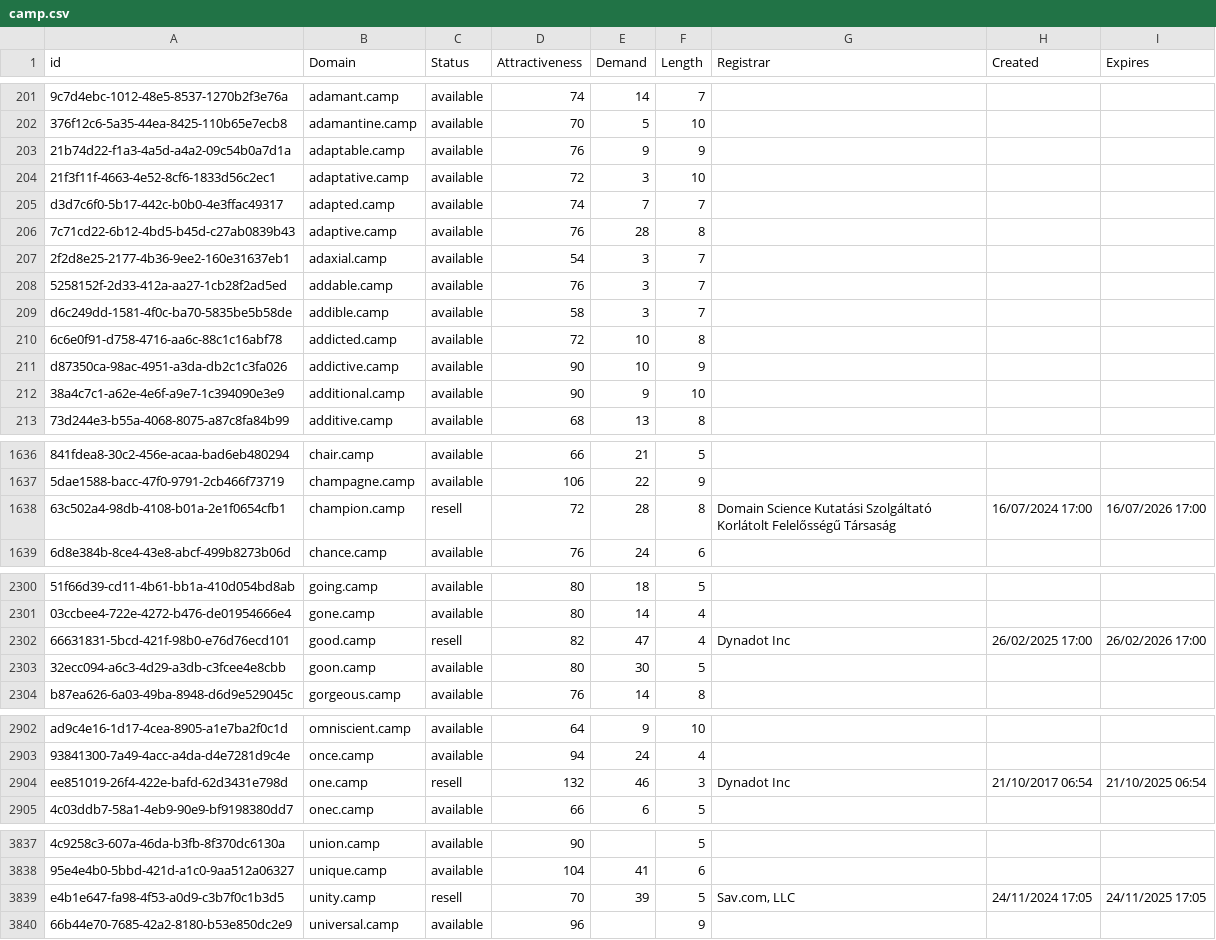
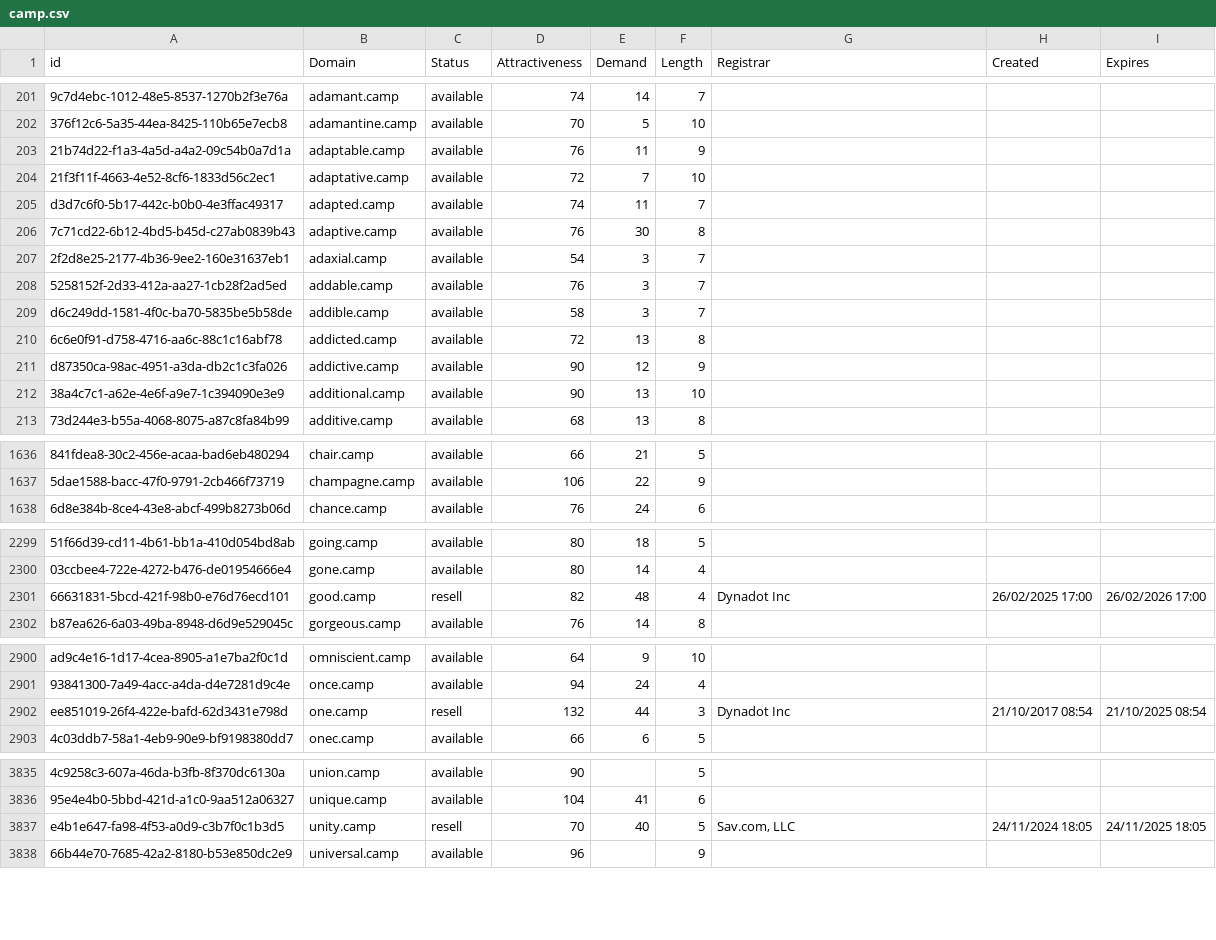
Before and after one commit to UniqueDomains/camp-oneword-domains, a CSV file: camp.csv, drawn as a sheet; only a part is shown, gaps mark what is left out; removed rows and columns are numbered as before the commit, all else as after; the diff covers the shown part only; the diff names each change by its address in the sheet, - before the commit and + after, or states it on an @@ line.

Commit message:
Domains update

```diff
--- a/camp.csv
+++ b/camp.csv
-E203 (Demand): 9
+E203 (Demand): 11
-E204 (Demand): 3
+E204 (Demand): 7
-E205 (Demand): 7
+E205 (Demand): 11
-E206 (Demand): 28
+E206 (Demand): 30
-E210 (Demand): 10
+E210 (Demand): 13
-E211 (Demand): 10
+E211 (Demand): 12
-E212 (Demand): 9
+E212 (Demand): 13
-row 1638: 63c502a4-98db-4108-b01a-2e1f0654cfb1 | champion.camp | resell | 72 | 28 | 8 | Domain Science Kutatási Szolgáltató Korlátolt Felelősségű Társaság | 16/07/2024 17:00 | 16/07/2026 17:00
-E2301 (Demand): 47
+E2301 (Demand): 48
-row 2303: 32ecc094-a6c3-4d29-a3db-c3fcee4e8cbb | goon.camp | available | 80 | 30 | 5
-E2902 (Demand): 46
+E2902 (Demand): 44
-H2902 (Created): 21/10/2017 06:54
+H2902 (Created): 21/10/2017 08:54
-I2902 (Expires): 21/10/2025 06:54
+I2902 (Expires): 21/10/2025 08:54
-E3837 (Demand): 39
+E3837 (Demand): 40
-H3837 (Created): 24/11/2024 17:05
+H3837 (Created): 24/11/2024 18:05
-I3837 (Expires): 24/11/2025 17:05
+I3837 (Expires): 24/11/2025 18:05
```
Also changed, not shown: 71 edited cells elsewhere in this file, 2 other files.
